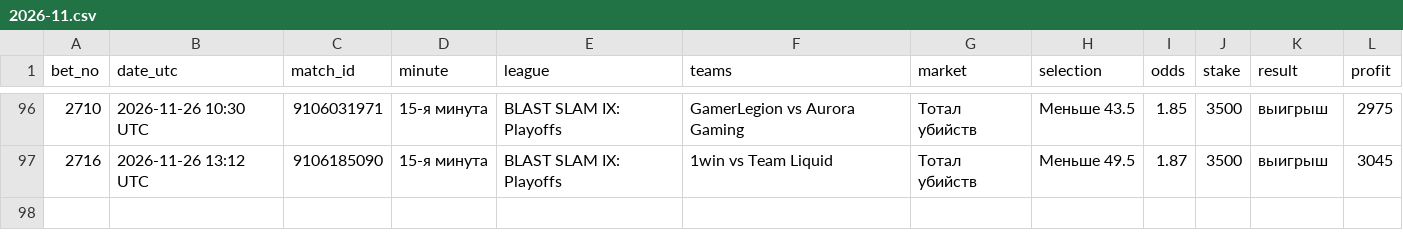
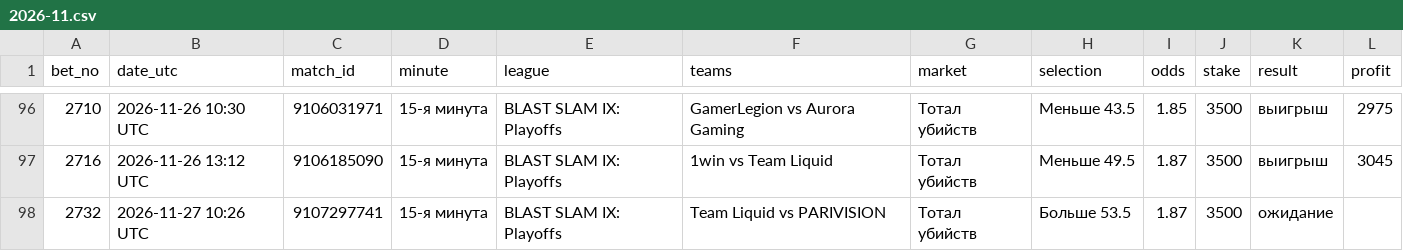
Before and after one commit to betsaipro-predictions/betsaipro-predictions, a CSV file: bets/2026-11.csv, drawn as a sheet; only a part is shown, gaps mark what is left out; the diff names each change by its address in the sheet, - before the commit and + after, or states it on an @@ line.

```diff
--- a/bets/2026-11.csv
+++ b/bets/2026-11.csv
+row 98: 2732 | 2026-11-27 10:26 UTC | 9107297741 | 15-я минута | BLAST SLAM IX: Playoffs | Team Liquid vs PARIVISION | Тотал убийств | Больше 53.5 | 1.87 | 3500 | ожидание
```
Also changed, not shown: 1 other file.
